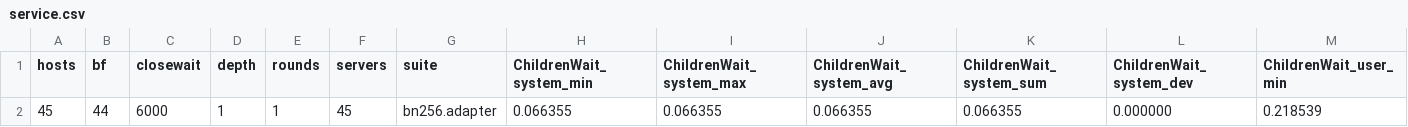
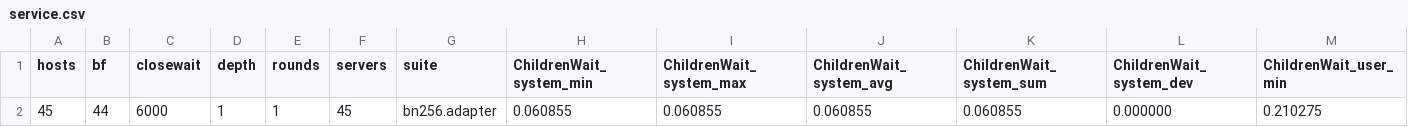
Before and after one commit to dedis/student_19_nylechain, a CSV file: simulation/test_data/service.csv, drawn as a sheet; only a part is shown; removed rows and columns are numbered as before the commit, all else as after; rows hold the shown columns only; the diff names each change by its address in the sheet, - before the commit and + after, or states it on an @@ line.

```diff
--- a/simulation/test_data/service.csv
+++ b/simulation/test_data/service.csv
-row 2: 45 | 44 | 6000 | 1 | 1 | 45 | bn256.adapter | 0.066355 | 0.066355 | 0.066355 | 0.066355 | 0.000000 | 0.218539
+row 2: 45 | 44 | 6000 | 1 | 1 | 45 | bn256.adapter | 0.060855 | 0.060855 | 0.060855 | 0.060855 | 0.000000 | 0.210275
```
Also changed, not shown: 5 other files.
